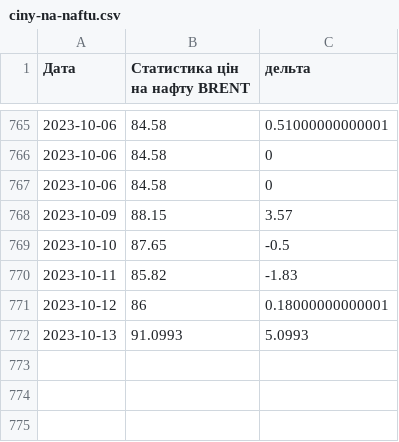
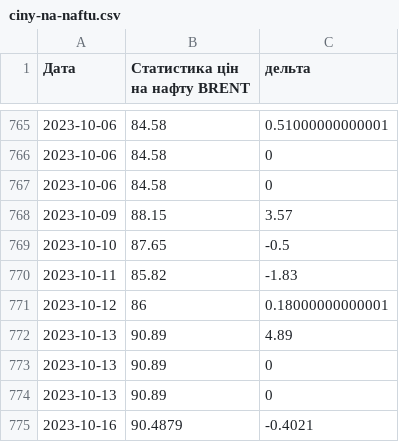
Before and after one commit to uadata/uadata, a CSV file: ciny-na-naftu.csv, drawn as a sheet; only a part is shown, gaps mark what is left out.

```diff
--- a/ciny-na-naftu.csv
+++ b/ciny-na-naftu.csv
@@ -771,2 +771,5 @@
 2023-10-12,86,0.18000000000001
-2023-10-13,91.0993,5.0993
+2023-10-13,90.89,4.89
+2023-10-13,90.89,0
+2023-10-13,90.89,0
+2023-10-16,90.4879,-0.4021
```
Also changed, not shown: automobiles.csv, flats/sell-flat.csv, 18 other files.
